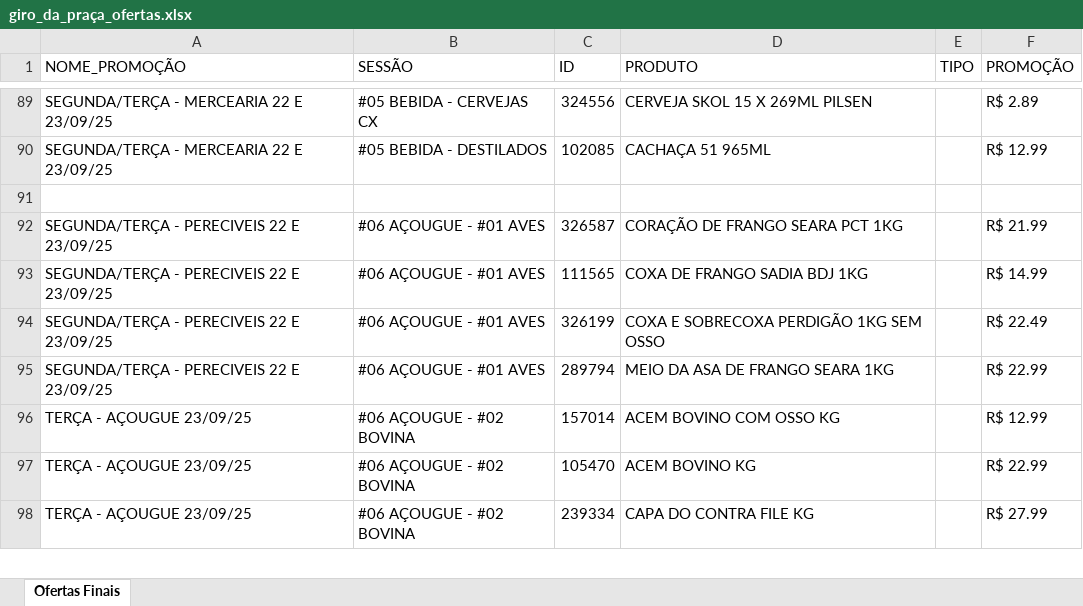
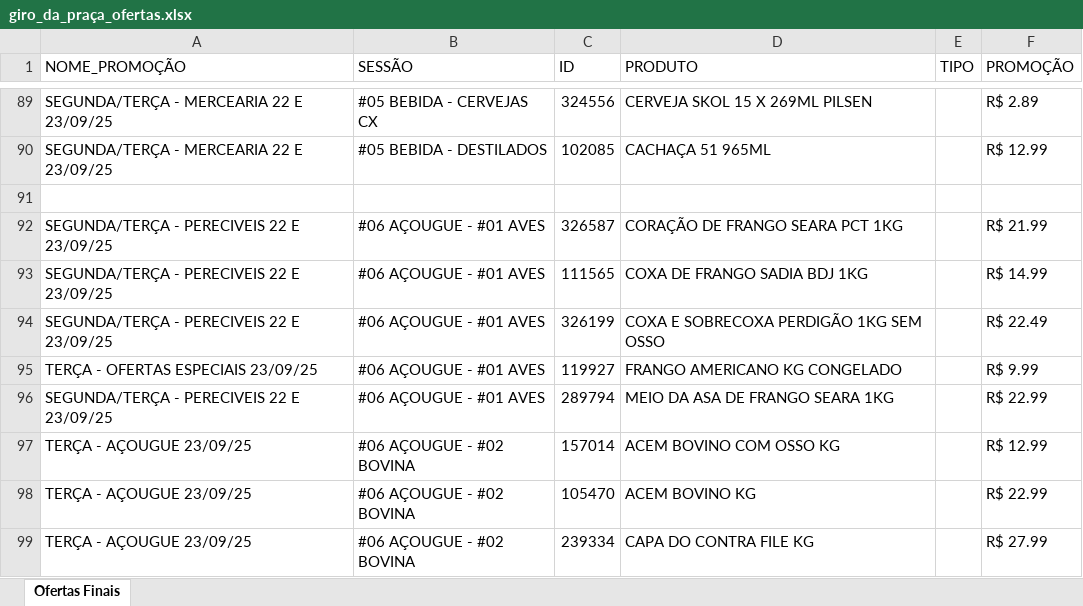
Before and after one commit to geisson/automacao_giro_ofertas, an Excel workbook: giro_da_praça_ofertas.xlsx, sheet Ofertas Finais, drawn as a sheet; only a part is shown, gaps mark what is left out; values as stored, in another font and other column widths than the file's, no cell formats; the diff names each change by its address in the sheet, - before the commit and + after, or states it on an @@ line.

```diff
--- a/giro_da_praça_ofertas.xlsx (sheet Ofertas Finais)
+++ b/giro_da_praça_ofertas.xlsx (sheet Ofertas Finais)
+row 95: TERÇA - OFERTAS ESPECIAIS 23/09/25 | #06 AÇOUGUE - #01 AVES | 119927 | FRANGO AMERICANO KG CONGELADO |  | R$ 9.99
```
Also changed, not shown: cell formats, produtos_cadastrados.xlsx, 5 other files.
